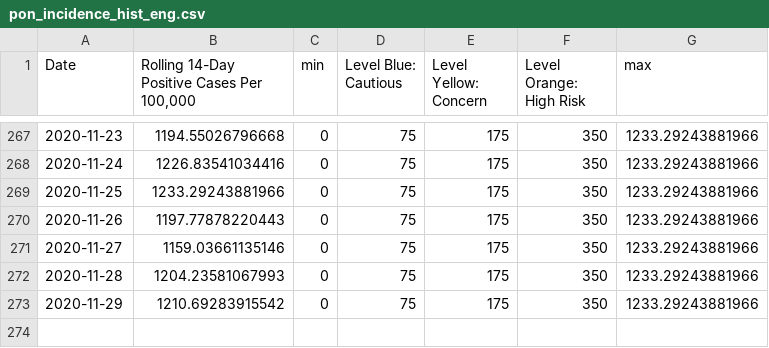
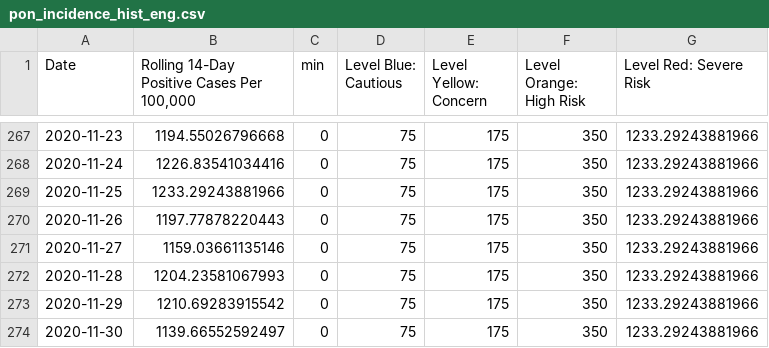
Before and after one commit to SCPHCovid19Data/scph_covid19, a CSV file: pon_incidence_hist_eng.csv, drawn as a sheet; only a part is shown, gaps mark what is left out; the diff names each change by its address in the sheet, - before the commit and + after, or states it on an @@ line.

```diff
--- a/pon_incidence_hist_eng.csv
+++ b/pon_incidence_hist_eng.csv
-G1: max
+G1: Level Red: Severe Risk
+row 274: 2020-11-30 | 1139.66552592497 | 0 | 75 | 175 | 350 | 1233.29243881966
```
Also changed, not shown: daily_count_eng.csv, pon_incidence_8wk_esp.csv, 16 other files.
